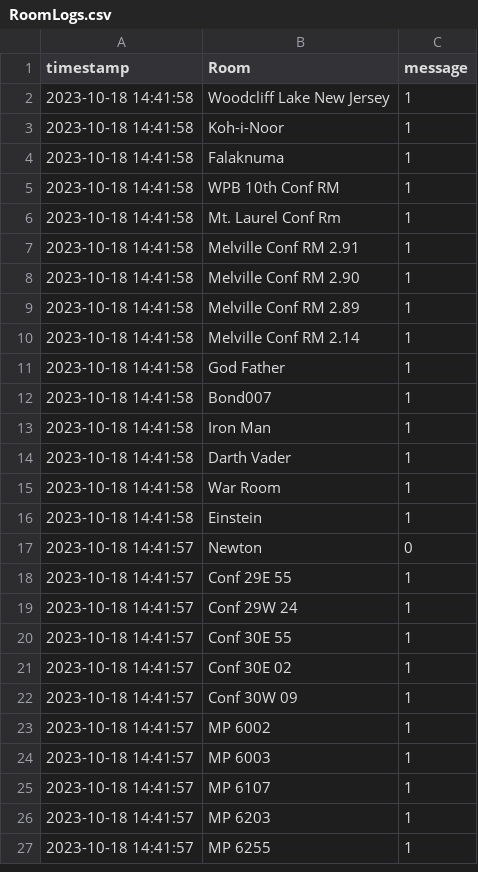
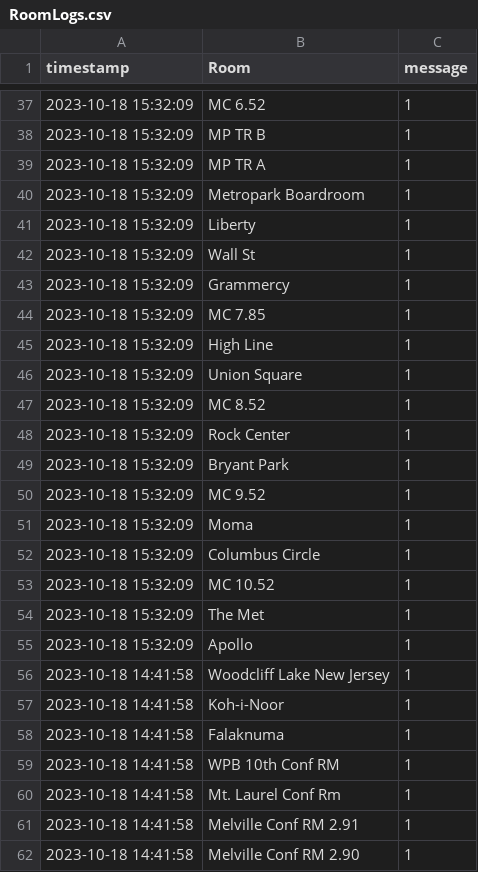
Before and after one commit to eisnertest/EisnerAmperData, a CSV file: Poly/RoomLogs.csv, drawn as a sheet; only a part is shown, gaps mark what is left out; the shorter side is filled out with more unchanged rows; the diff covers the shown part only.

Commit message:
Update logs

```diff
--- a/Poly/RoomLogs.csv
+++ b/Poly/RoomLogs.csv
@@ -2 +37,20 @@ timestamp, Room, message
+2023-10-18 15:32:09, MC 6.52, 1
+2023-10-18 15:32:09, MP TR B, 1
+2023-10-18 15:32:09, MP TR A, 1
+2023-10-18 15:32:09, Metropark Boardroom, 1
+2023-10-18 15:32:09, Liberty, 1
+2023-10-18 15:32:09, Wall St, 1
+2023-10-18 15:32:09, Grammercy, 1
+2023-10-18 15:32:09, MC 7.85, 1
+2023-10-18 15:32:09, High Line, 1
+2023-10-18 15:32:09, Union Square, 1
+2023-10-18 15:32:09, MC 8.52, 1
+2023-10-18 15:32:09, Rock Center, 1
+2023-10-18 15:32:09, Bryant Park, 1
+2023-10-18 15:32:09, MC 9.52, 1
+2023-10-18 15:32:09, Moma, 1
+2023-10-18 15:32:09, Columbus Circle, 1
+2023-10-18 15:32:09, MC 10.52, 1
+2023-10-18 15:32:09, The Met, 1
+2023-10-18 15:32:09, Apollo, 1
 2023-10-18 14:41:58, Woodcliff Lake New Jersey, 1
```
Also changed, not shown: 35 added rows elsewhere in this file.
